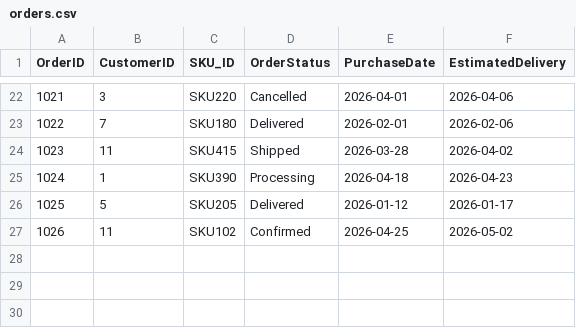
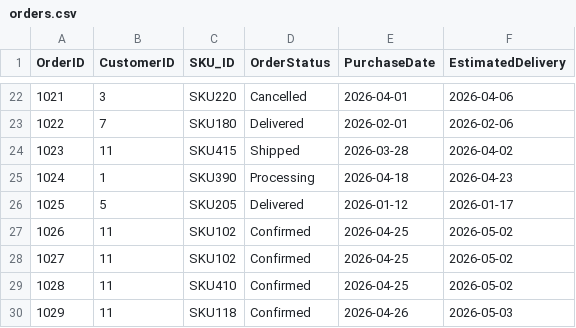
Before and after one commit to gracianozz/FurnitureManagementSystem, a CSV file: Orders/orders.csv, drawn as a sheet; only a part is shown, gaps mark what is left out.

```diff
--- a/Orders/orders.csv
+++ b/Orders/orders.csv
@@ -27 +27,4 @@ OrderID,CustomerID,SKU_ID,OrderStatus,PurchaseDate,EstimatedDelivery
 1026,11,SKU102,Confirmed,2026-04-25,2026-05-02
+1027,11,SKU102,Confirmed,2026-04-25,2026-05-02
+1028,11,SKU410,Confirmed,2026-04-25,2026-05-02
+1029,11,SKU118,Confirmed,2026-04-26,2026-05-03
```
Also changed, not shown: Inventory/inventory.csv, stockNotifications/stockNotis.csv, 4 other files.
